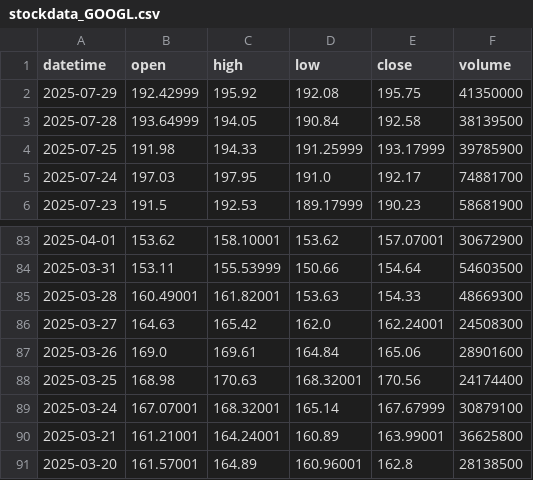
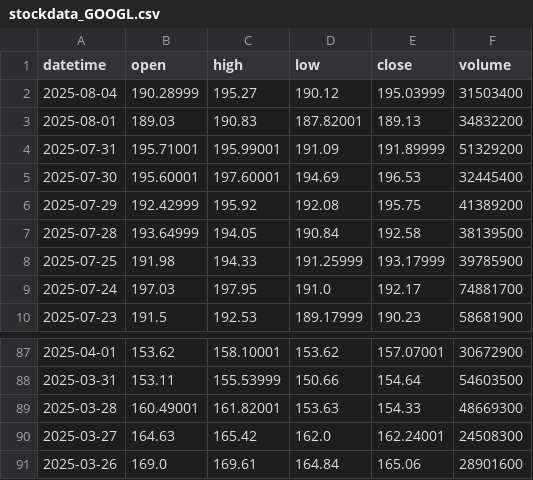
Before and after one commit to Nickeniklas/streamlit_stockdata, a CSV file: stockdata/stockdata_GOOGL.csv, drawn as a sheet; only a part is shown, gaps mark what is left out.

```diff
--- a/stockdata/stockdata_GOOGL.csv
+++ b/stockdata/stockdata_GOOGL.csv
@@ -1,3 +1,7 @@
 datetime,open,high,low,close,volume
-2025-07-29,192.42999,195.92,192.08,195.75,41350000
+2025-08-04,190.28999,195.27,190.12,195.03999,31503400
+2025-08-01,189.03,190.83,187.82001,189.13,34832200
+2025-07-31,195.71001,195.99001,191.09,191.89999,51329200
+2025-07-30,195.60001,197.60001,194.69,196.53,32445400
+2025-07-29,192.42999,195.92,192.08,195.75,41389200
 2025-07-28,193.64999,194.05,190.84,192.58,38139500
@@ -87,5 +91 @@ datetime,open,high,low,close,volume
 2025-03-26,169.0,169.61,164.84,165.06,28901600
-2025-03-25,168.98,170.63,168.32001,170.56,24174400
-2025-03-24,167.07001,168.32001,165.14,167.67999,30879100
-2025-03-21,161.21001,164.24001,160.89,163.99001,36625800
-2025-03-20,161.57001,164.89,160.96001,162.8,28138500
```
Also changed, not shown: stockdata/stockdata_AAPL.csv, stockdata/stockdata_AMZN.csv, 8 other files.
